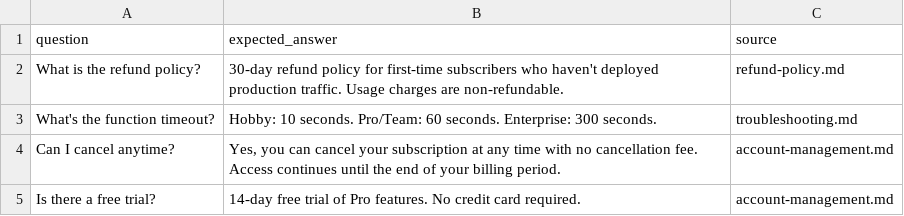
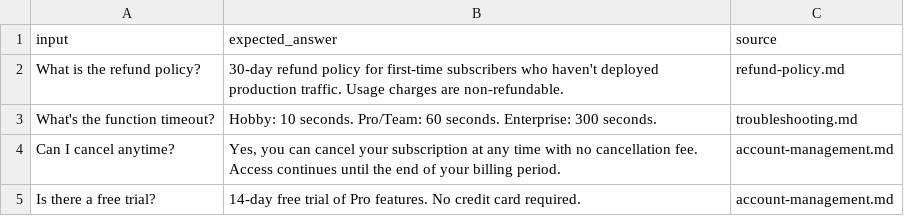
Before and after one commit to launchdarkly-labs/devrel-agents-tutorial, a CSV file: datasets/answer-tests.csv, drawn as a sheet; only a part is shown.

Commit message:
Rename answer-tests.csv 'question' column to 'input'
LaunchDarkly Datasets requires every row to have an 'input' field —
that's what gets sent to the AI Config as the test prompt. Without it,
upload fails with "missing required fields: 'input'".

```diff
--- a/datasets/answer-tests.csv
+++ b/datasets/answer-tests.csv
@@ -1,2 +1,2 @@
-question,expected_answer,source
+input,expected_answer,source
 "What is the refund policy?","30-day refund policy for first-time subscribers who haven't deployed production traffic. Usage charges are non-refundable.",refund-policy.md
```
